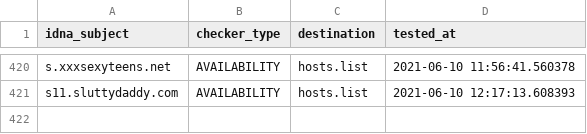
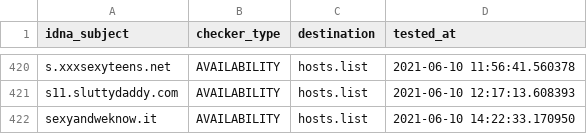
Before and after one commit to porn-records/Porn-Records, a CSV file: .pyfunceble/inactive.csv, drawn as a sheet; only a part is shown, gaps mark what is left out; the diff names each change by its address in the sheet, - before the commit and + after, or states it on an @@ line.

```diff
--- a/.pyfunceble/inactive.csv
+++ b/.pyfunceble/inactive.csv
+row 422: sexyandweknow.it | AVAILABILITY | hosts.list | 2021-06-10 14:22:33.170950
```
Also changed, not shown: 19 other files.
